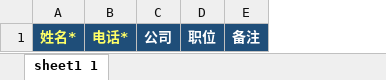
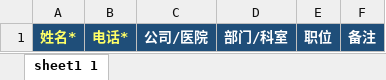
Before and after one commit to zjucc2005/slime_crm_hf, an Excel workbook: public/templates/import_call_record_template.xlsx, sheet sheet1 1, drawn as a sheet; values as stored, in another font and other column widths than the file's, no borders; removed rows and columns are numbered as before the commit, all else as after; the diff names each change by its address in the sheet, - before the commit and + after, or states it on an @@ line.

```diff
--- a/public/templates/import_call_record_template.xlsx (sheet sheet1 1)
+++ b/public/templates/import_call_record_template.xlsx (sheet sheet1 1)
-column C, row 1: 公司
+column C, row 1: 公司/医院
+column D, row 1: 部门/科室
```
Also changed, not shown: 14 other files.
